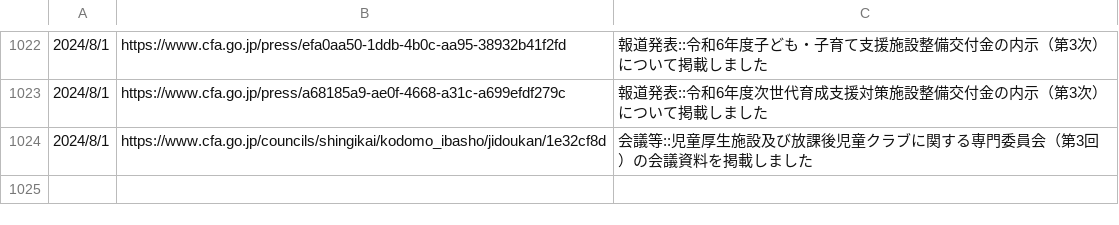
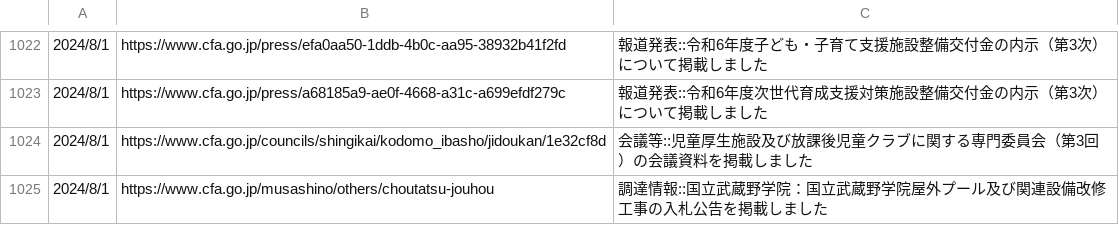
Before and after one commit to c-3lab/jp-go-digital-news, a CSV file: jp-go-cfa-news-news.csv, drawn as a sheet; only a part is shown, gaps mark what is left out; the diff names each change by its address in the sheet, - before the commit and + after, or states it on an @@ line.

```diff
--- a/jp-go-cfa-news-news.csv
+++ b/jp-go-cfa-news-news.csv
+row 1025: 2024/8/1 | https://www.cfa.go.jp/musashino/others/choutatsu-jouhou | 調達情報::国立武蔵野学院：国立武蔵野学院屋外プール及び関連設備改修工事の入札公告を掲載しました
```
Also changed, not shown: jp-go-digital-news-news.csv.
